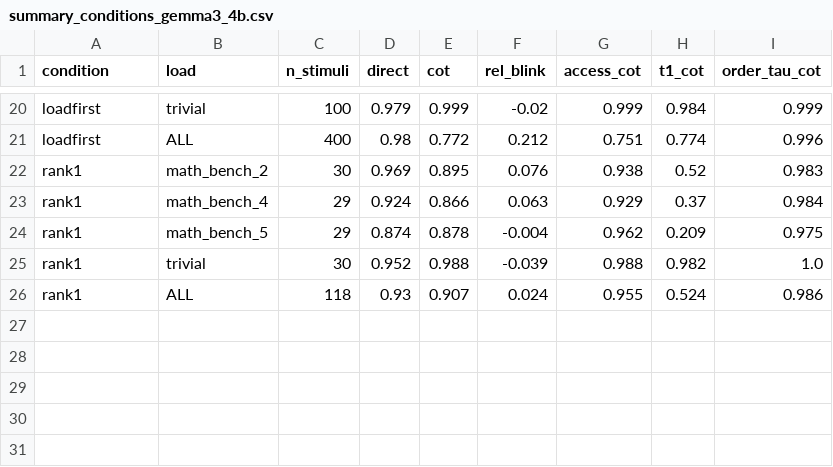
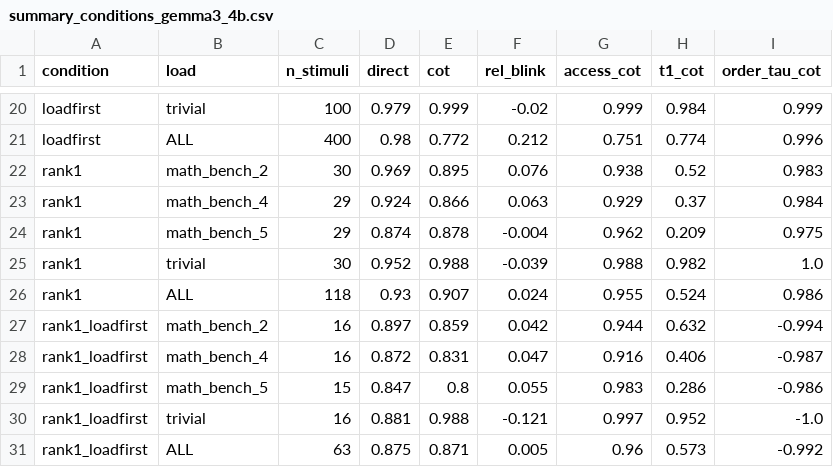
Before and after one commit to ThoHardy/LLM_Blink, a CSV file: results/summary_conditions_gemma3_4b.csv, drawn as a sheet; only a part is shown, gaps mark what is left out.

```diff
--- a/results/summary_conditions_gemma3_4b.csv
+++ b/results/summary_conditions_gemma3_4b.csv
@@ -26 +26,6 @@ rank1,trivial,30,0.952,0.988,-0.039,0.988,0.982,1.0
 rank1,ALL,118,0.93,0.907,0.024,0.955,0.524,0.986
+rank1_loadfirst,math_bench_2,16,0.897,0.859,0.042,0.944,0.632,-0.994
+rank1_loadfirst,math_bench_4,16,0.872,0.831,0.047,0.916,0.406,-0.987
+rank1_loadfirst,math_bench_5,15,0.847,0.8,0.055,0.983,0.286,-0.986
+rank1_loadfirst,trivial,16,0.881,0.988,-0.121,0.997,0.952,-1.0
+rank1_loadfirst,ALL,63,0.875,0.871,0.005,0.96,0.573,-0.992
```
Also changed, not shown: 4 other files.
